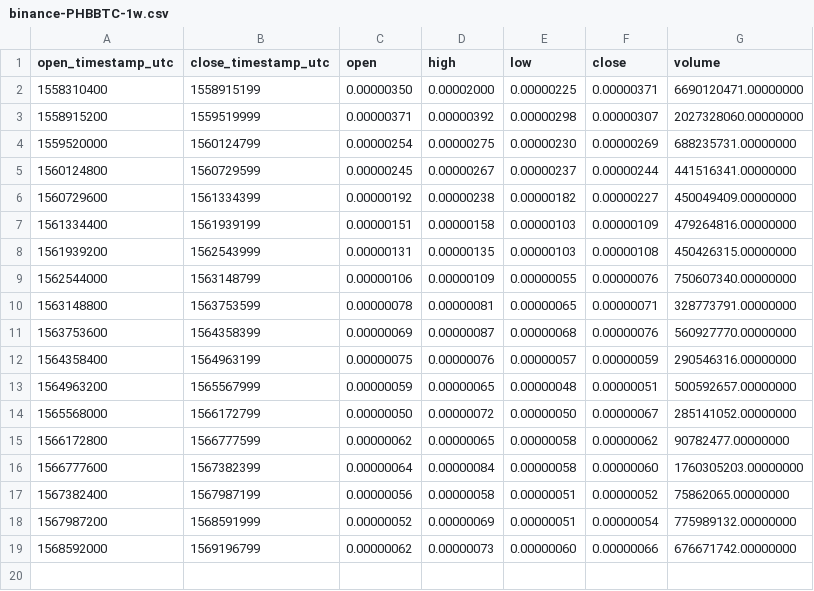
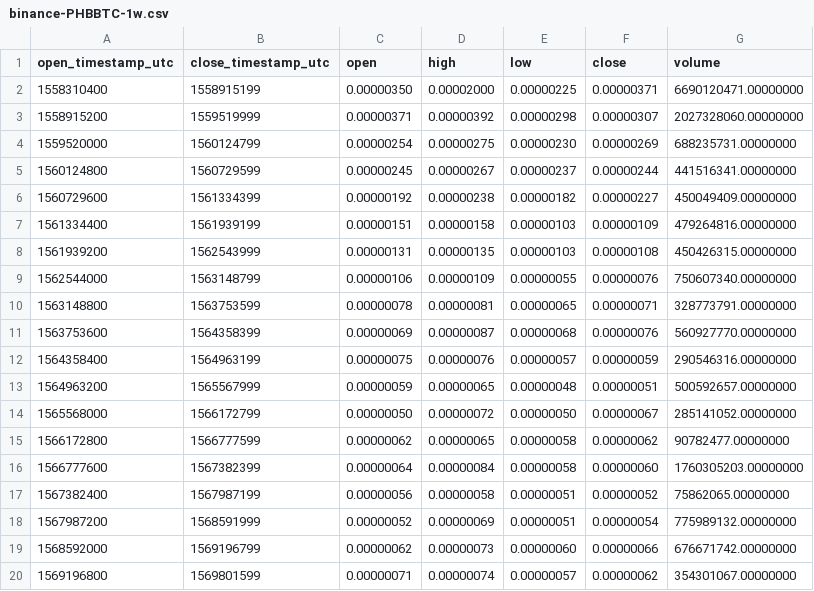
Before and after one commit to cryptobigbro/binance-PHBBTC, a CSV file: binance-PHBBTC-1w.csv, drawn as a sheet; the diff names each change by its address in the sheet, - before the commit and + after, or states it on an @@ line.

```diff
--- a/binance-PHBBTC-1w.csv
+++ b/binance-PHBBTC-1w.csv
+row 20: 1569196800 | 1569801599 | 0.00000071 | 0.00000074 | 0.00000057 | 0.00000062 | 354301067.00000000
```
Also changed, not shown: binance-PHBBTC-1d.csv, binance-PHBBTC-1h.csv.
